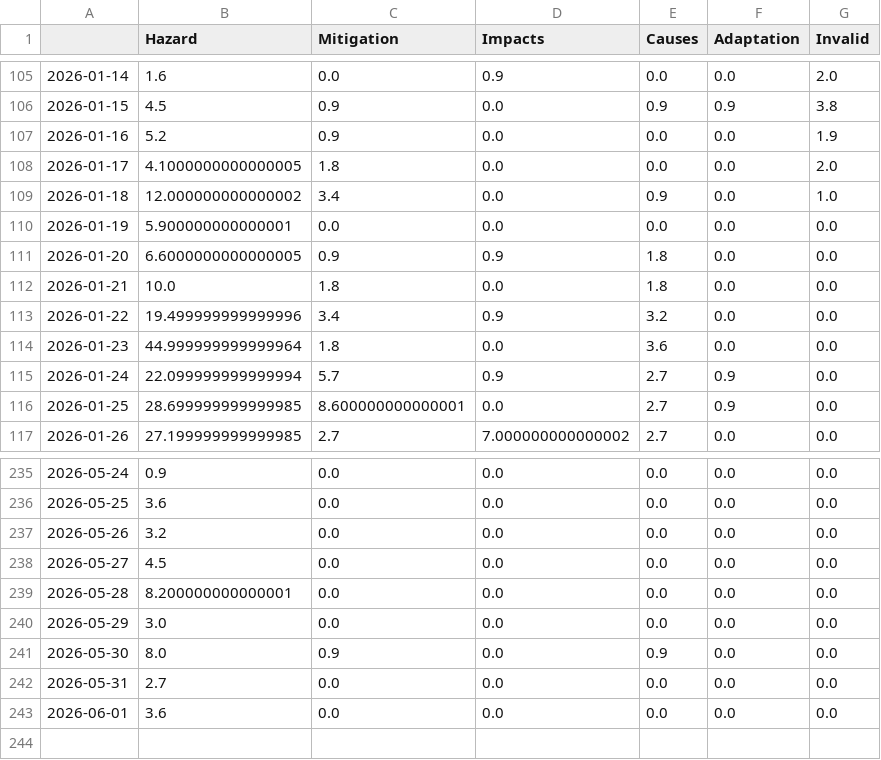
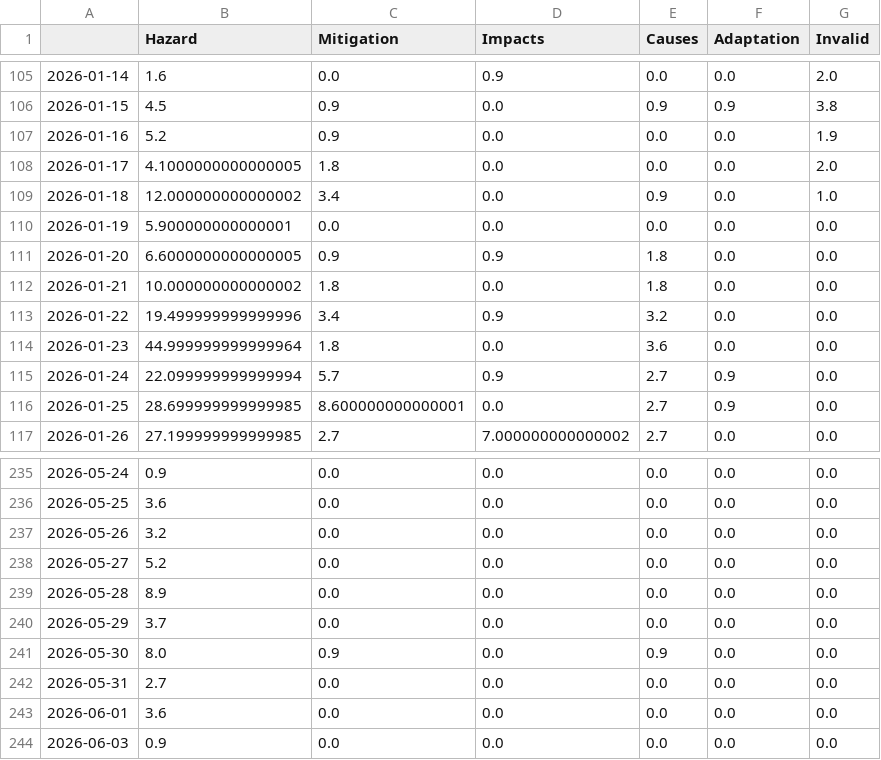
Before and after one commit to friedhumb-news/stormIsComing, a CSV file: csv/topics_date.csv, drawn as a sheet; only a part is shown, gaps mark what is left out.

```diff
--- a/csv/topics_date.csv
+++ b/csv/topics_date.csv
@@ -111,3 +111,3 @@
 2026-01-20,6.6000000000000005,0.9,0.9,1.8,0.0,0.0
-2026-01-21,10.0,1.8,0.0,1.8,0.0,0.0
+2026-01-21,10.000000000000002,1.8,0.0,1.8,0.0,0.0
 2026-01-22,19.499999999999996,3.4,0.9,3.2,0.0,0.0
@@ -237,5 +237,5 @@
 2026-05-26,3.2,0.0,0.0,0.0,0.0,0.0
-2026-05-27,4.5,0.0,0.0,0.0,0.0,0.0
-2026-05-28,8.200000000000001,0.0,0.0,0.0,0.0,0.0
-2026-05-29,3.0,0.0,0.0,0.0,0.0,0.0
+2026-05-27,5.2,0.0,0.0,0.0,0.0,0.0
+2026-05-28,8.9,0.0,0.0,0.0,0.0,0.0
+2026-05-29,3.7,0.0,0.0,0.0,0.0,0.0
 2026-05-30,8.0,0.9,0.0,0.9,0.0,0.0
@@ -243 +243,2 @@
 2026-06-01,3.6,0.0,0.0,0.0,0.0,0.0
+2026-06-03,0.9,0.0,0.0,0.0,0.0,0.0
```
Also changed, not shown: 4 other files.
